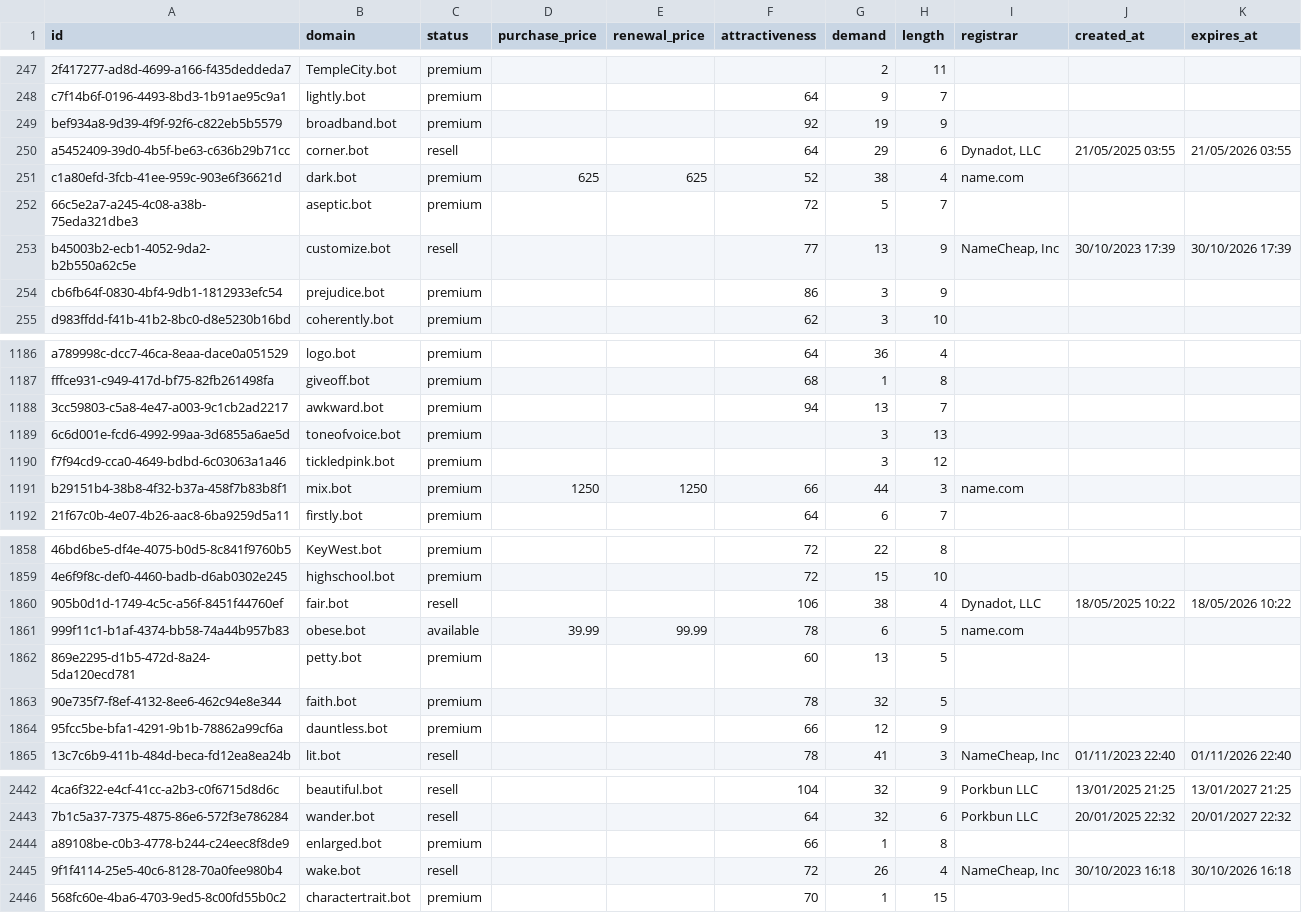
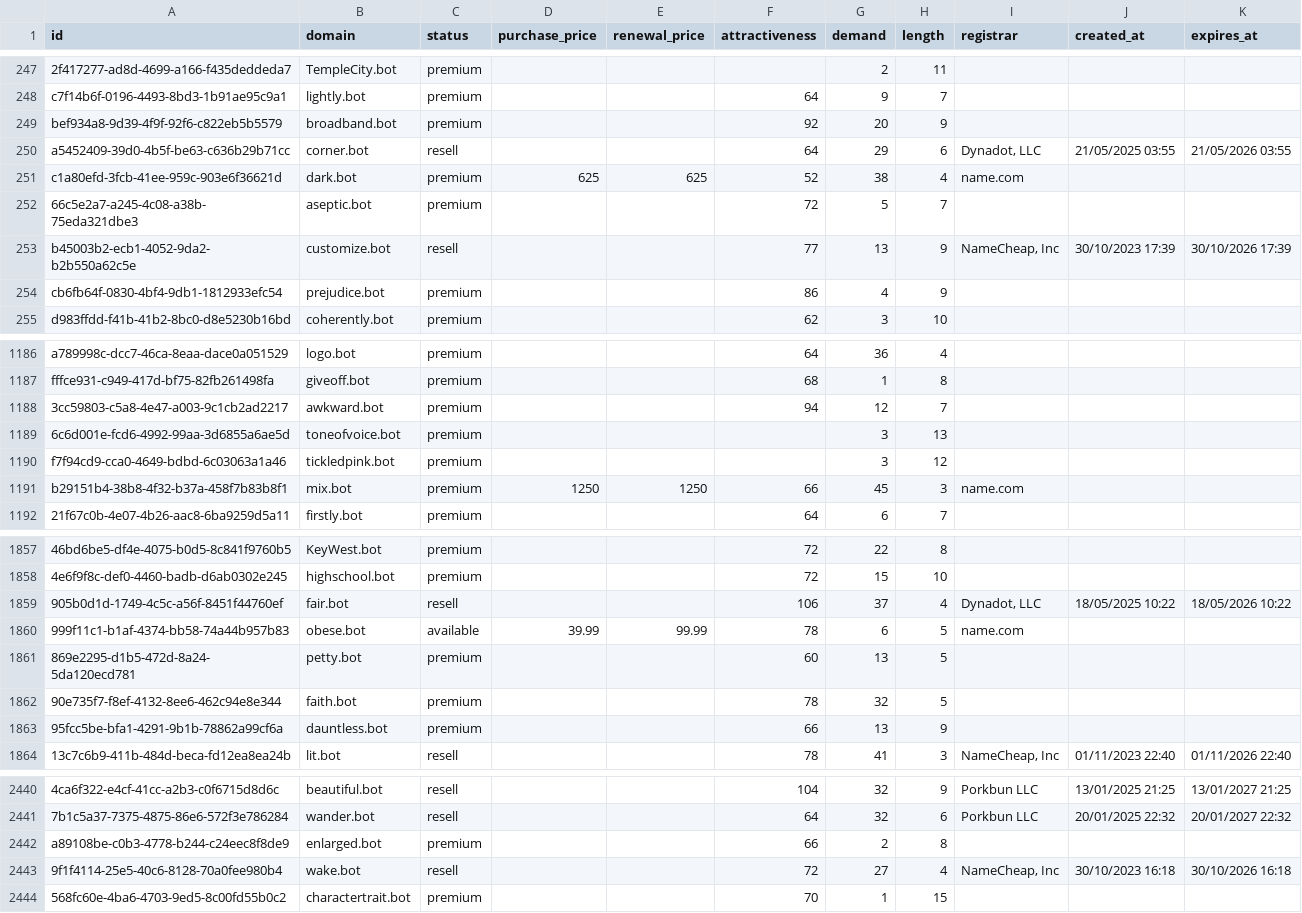
Before and after one commit to UniqueDomains/bot-oneword-domains, a CSV file: bot.csv, drawn as a sheet; only a part is shown, gaps mark what is left out; addresses are those after the commit; the diff covers the shown part only; the diff names each change by its address in the sheet, - before the commit and + after, or states it on an @@ line.

```diff
--- a/bot.csv
+++ b/bot.csv
-G249 (demand): 19
+G249 (demand): 20
-G254 (demand): 3
+G254 (demand): 4
-G1188 (demand): 13
+G1188 (demand): 12
-G1191 (demand): 44
+G1191 (demand): 45
-G1859 (demand): 38
+G1859 (demand): 37
-G1863 (demand): 12
+G1863 (demand): 13
-G2442 (demand): 1
+G2442 (demand): 2
-G2443 (demand): 26
+G2443 (demand): 27
```
Also changed, not shown: 1 added row, 4 removed rows and 129 edited cells elsewhere in this file, 4 other files.
